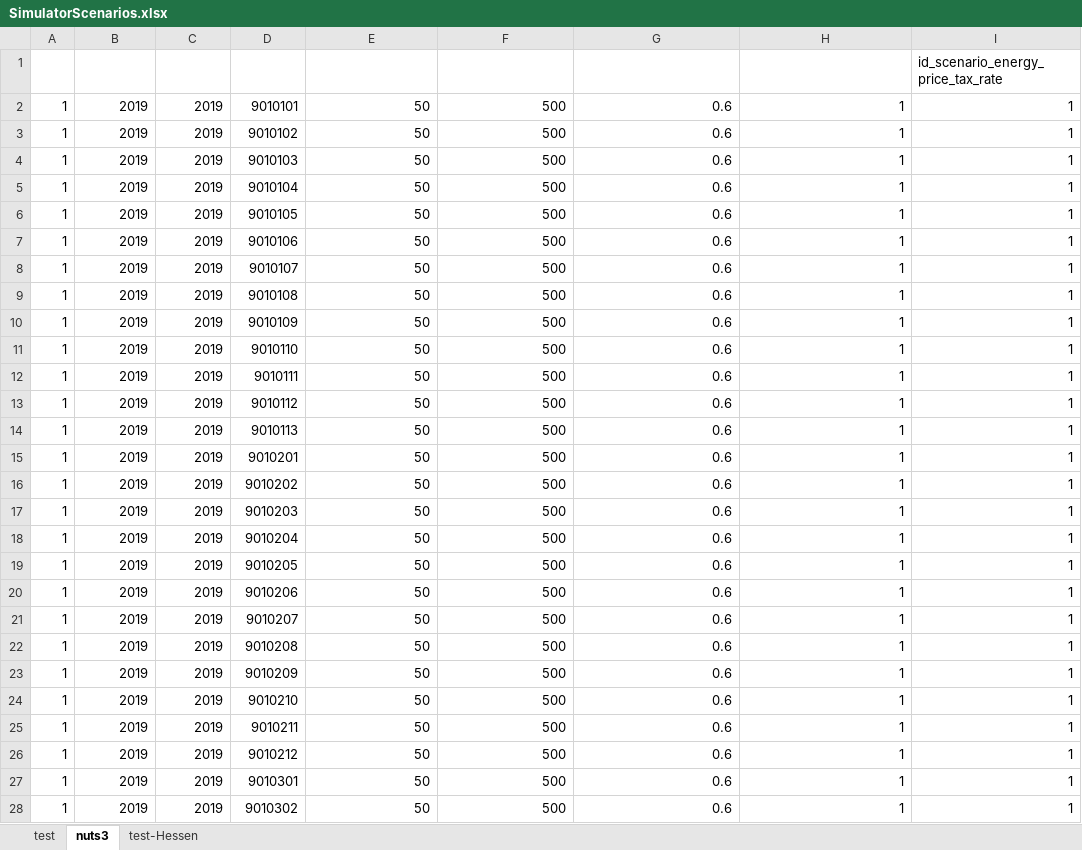
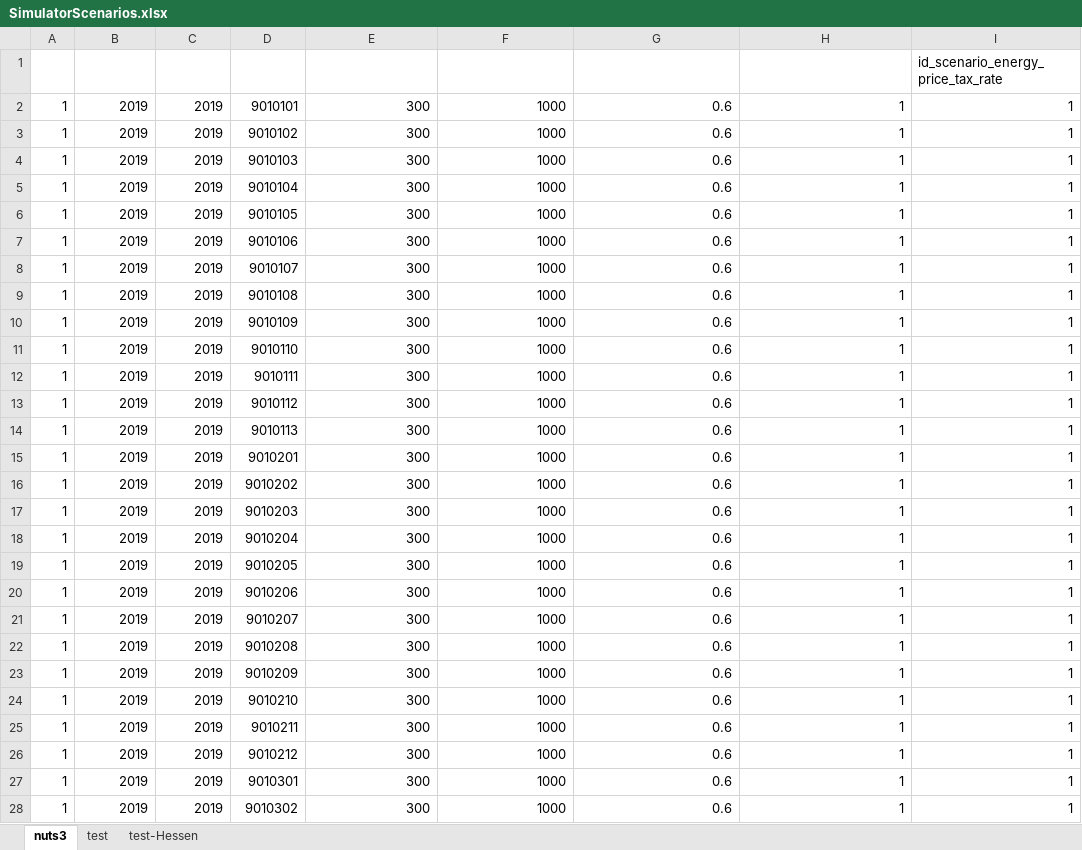
Before and after one commit to SongminYu/render, an Excel workbook: projects/test_building/input/SimulatorScenarios.xlsx, sheet nuts3, drawn as a sheet; only a part is shown; values as stored, in another font and other column widths than the file's, no borders; table styles not drawn; the diff covers the shown part only; the diff names each change by its address in the sheet, - before the commit and + after, or states it on an @@ line.

```diff
--- a/projects/test_building/input/SimulatorScenarios.xlsx (sheet nuts3)
+++ b/projects/test_building/input/SimulatorScenarios.xlsx (sheet nuts3)
@@ sheet tab order changed: nuts3 | test | test-Hessen @@
-E2:E28 (building_num_min): 50
+E2:E28 (building_num_min): 300
-F2:F28 (building_num_max): 500
+F2:F28 (building_num_max): 1000
```
Also changed, not shown: 748 edited cells elsewhere in this sheet, sheet test, 4 other files.
